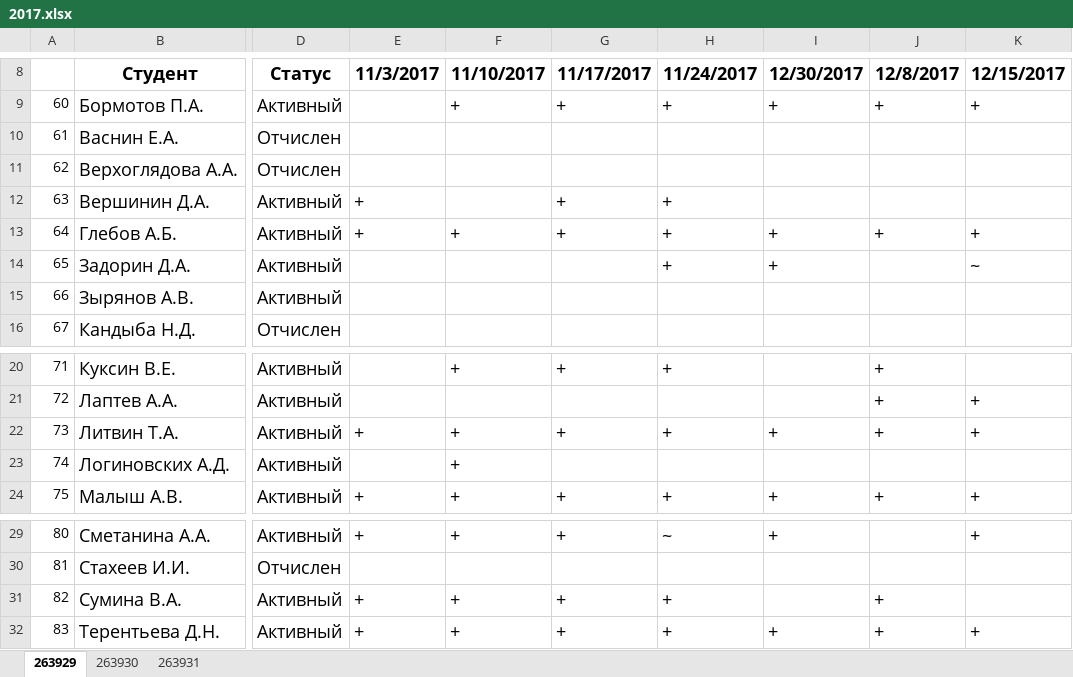
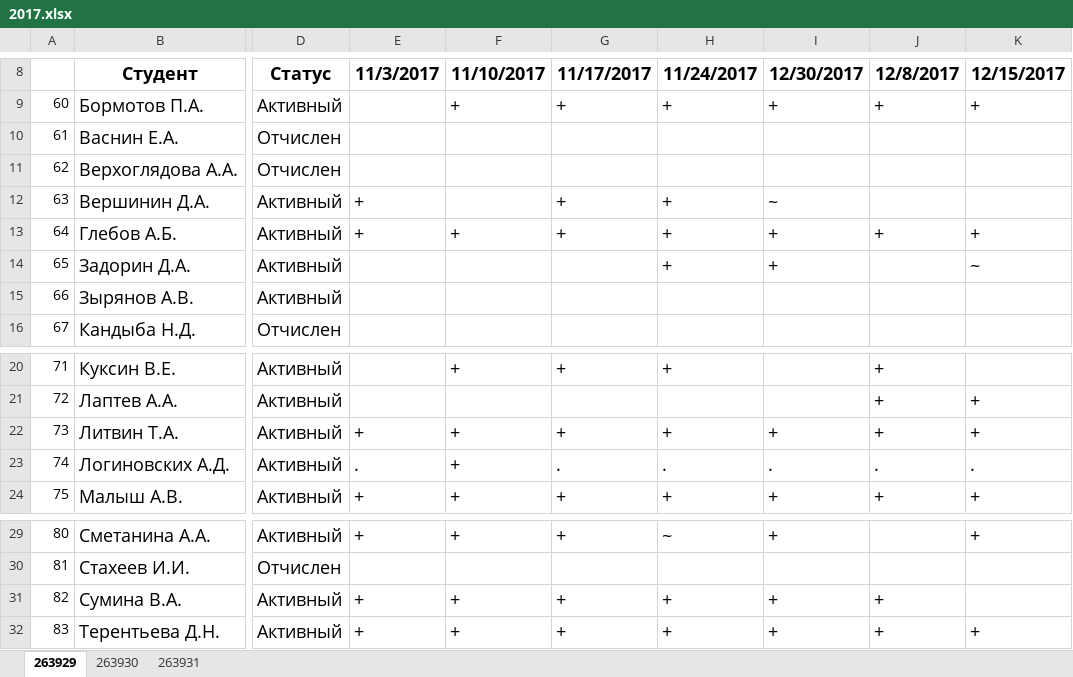
Before and after one commit to ukoloff/nets, an Excel workbook: register/2017.xlsx, sheet 263929, drawn as a sheet; only a part is shown, gaps mark what is left out; values as stored, in another font and other column widths than the file's, no borders; the diff names each change by its address in the sheet, - before the commit and + after, or states it on an @@ line.

Commit message:
Уже ненужные оценки

```diff
--- a/register/2017.xlsx (sheet 263929)
+++ b/register/2017.xlsx (sheet 263929)
-I12 (12/30/2017): (empty)
+I12 (12/30/2017): ~
-E23 (11/3/2017): (empty)
+E23 (11/3/2017): .
-G23 (11/17/2017): (empty)
+G23 (11/17/2017): .
-H23 (11/24/2017): (empty)
+H23 (11/24/2017): .
-I23 (12/30/2017): (empty)
+I23 (12/30/2017): .
-J23 (12/8/2017): (empty)
+J23 (12/8/2017): .
-K23 (12/15/2017): (empty)
+K23 (12/15/2017): .
-I31 (12/30/2017): (empty)
+I31 (12/30/2017): +
```
